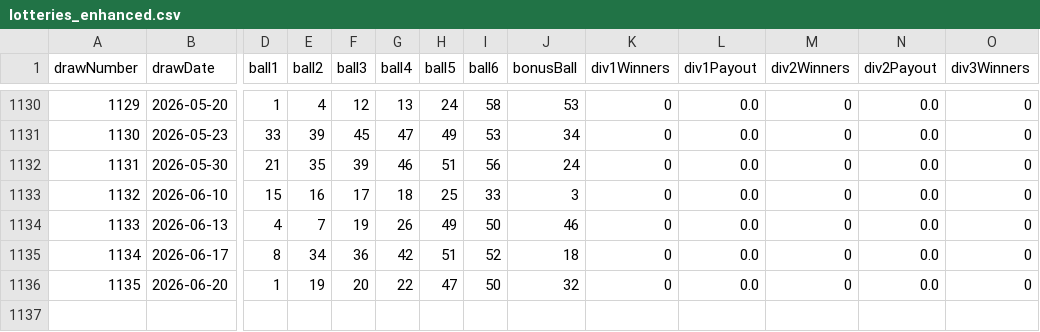
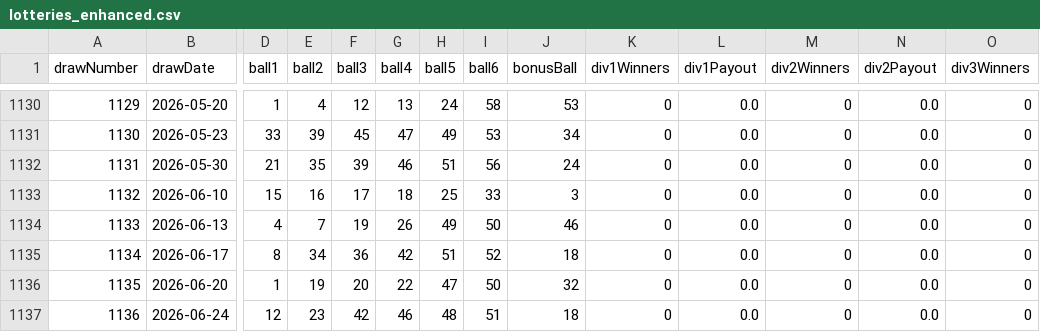
Before and after one commit to erskineshikonele/sa-lotto-predictor, a CSV file: lotteries_enhanced.csv, drawn as a sheet; only a part is shown, gaps mark what is left out; rows hold the shown columns only; the diff names each change by its address in the sheet, - before the commit and + after, or states it on an @@ line.

```diff
--- a/lotteries_enhanced.csv
+++ b/lotteries_enhanced.csv
+row 1137: 1136 | 2026-06-24 | 12 | 23 | 42 | 46 | 48 | 51 | 18 | 0 | 0.0 | 0 | 0.0 | 0
```
Also changed, not shown: 1 other file.
